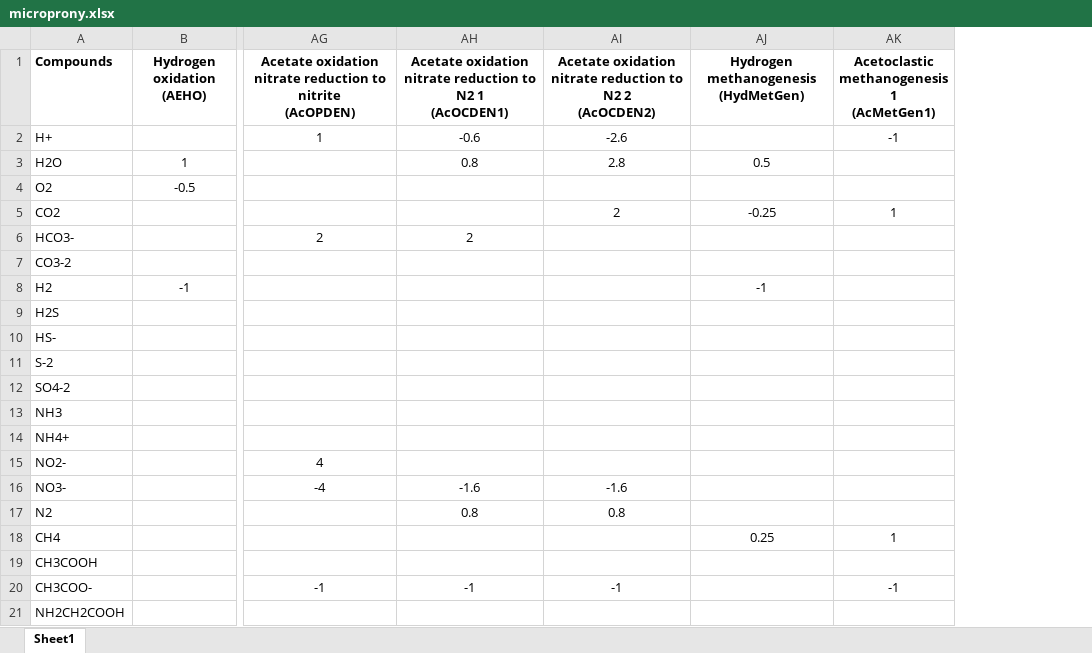
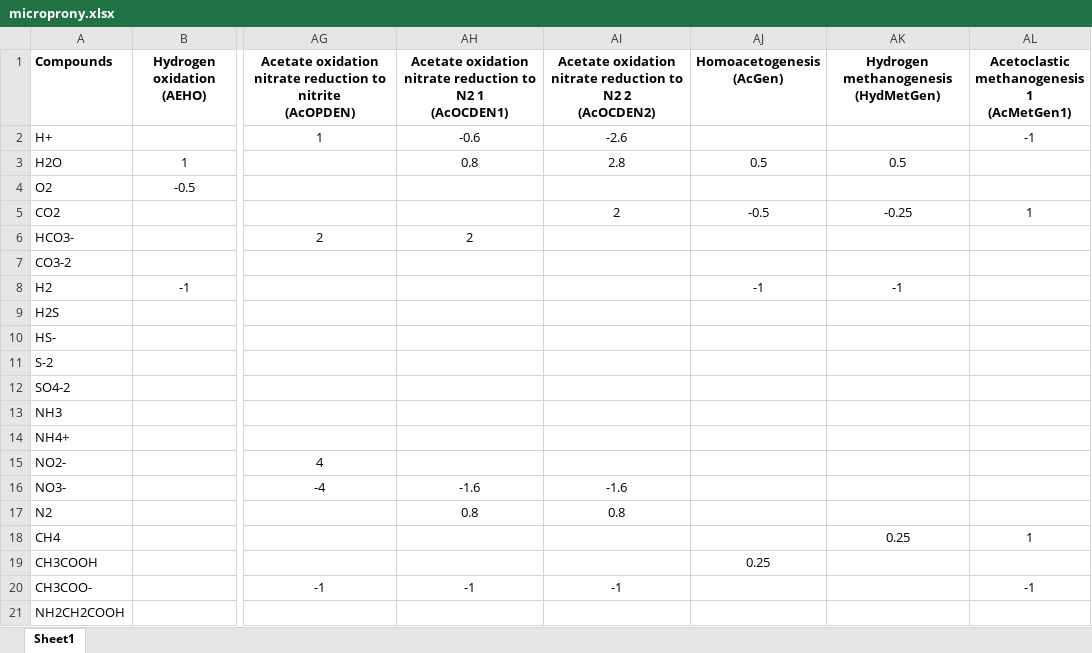
Before and after one commit to drmartinezrabert/EcoSysEM, an Excel workbook: ecosysem/reactions/Excel/microprony.xlsx, sheet Sheet1, drawn as a sheet; only a part is shown, gaps mark what is left out; values as stored, in another font and other column widths than the file's, no borders; the diff names each change by its address in the sheet, - before the commit and + after, or states it on an @@ line.

Commit message:
Update database

```diff
--- a/ecosysem/reactions/Excel/microprony.xlsx (sheet Sheet1)
+++ b/ecosysem/reactions/Excel/microprony.xlsx (sheet Sheet1)
+column AJ (Homoacetogenesis (AcGen)), rows 3-19: 0.5 |  | -0.5 |  |  | -1 |  |  |  |  |  |  |  |  |  |  | 0.25
```
